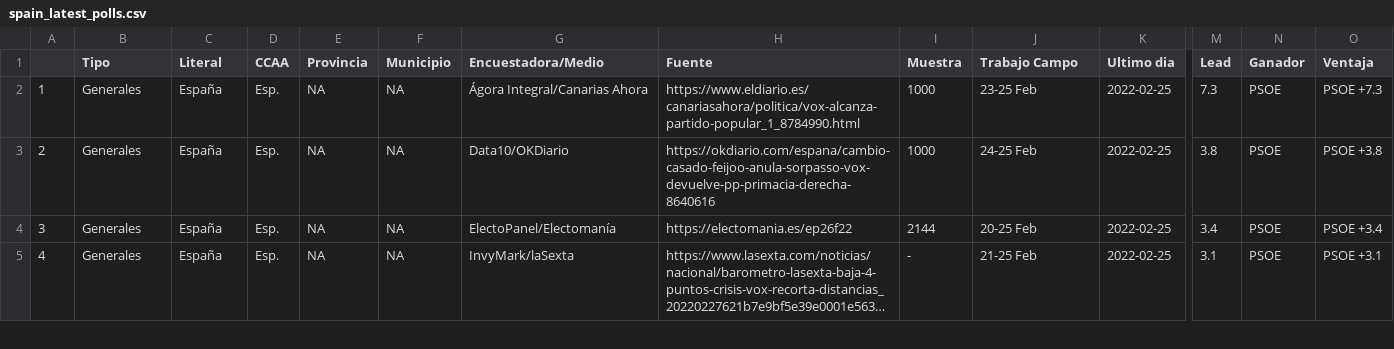
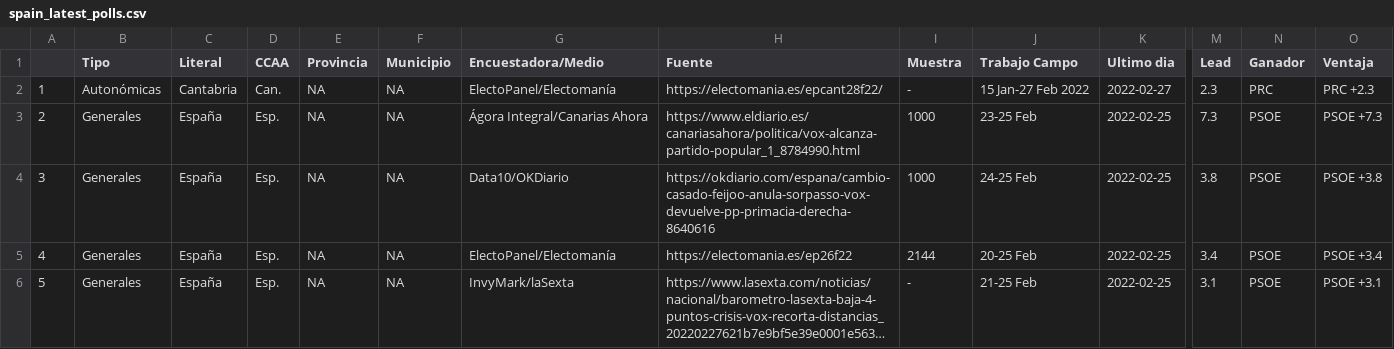
Before and after one commit to endikasatu/encuestas_esp, a CSV file: data/spain_latest_polls.csv, drawn as a sheet; only a part is shown, gaps mark what is left out; long unchanged cells end in …; addresses are those after the commit; rows hold the shown columns only; the diff names each change by its address in the sheet, - before the commit and + after, or states it on an @@ line.

```diff
--- a/data/spain_latest_polls.csv
+++ b/data/spain_latest_polls.csv
+row 2: 1 | Autonómicas | Cantabria | Can. | NA | NA | ElectoPanel/Electomanía | https://electomania.es/epcant28f22/ | - | 15 Jan-27 Feb 2022 | 2022-02-27 | 2.3 | PRC | PRC +2.3
@@ column A renumbered from row 3 down @@
```
Also changed, not shown: data/spain_latest_polls_ccaa.csv, 1 other file.
